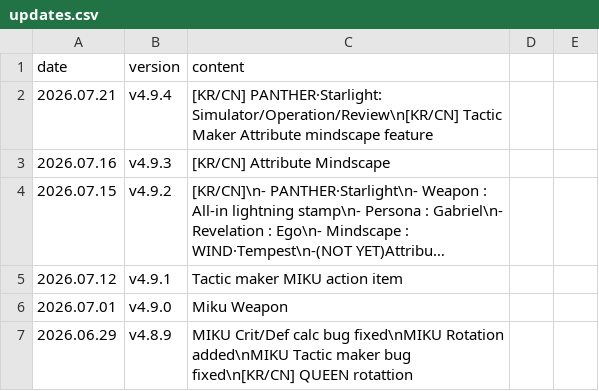
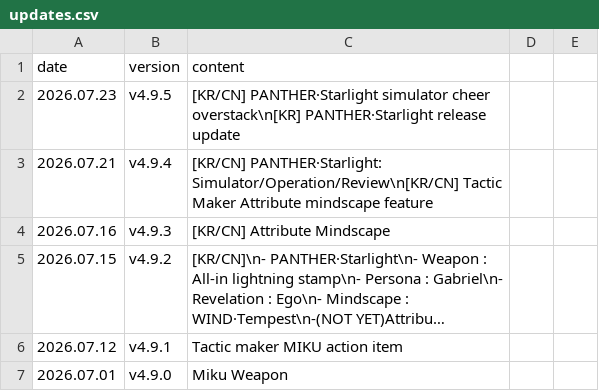
Before and after one commit to absolroot/lufelnet, a CSV file: assets/version/updates.csv, drawn as a sheet; only a part is shown; the shorter side is filled out with more unchanged rows; long unchanged cells end in …; the diff names each change by its address in the sheet, - before the commit and + after, or states it on an @@ line.

```diff
--- a/assets/version/updates.csv
+++ b/assets/version/updates.csv
+row 2: 2026.07.23 | v4.9.5 | [KR/CN] PANTHER·Starlight simulator cheer overstack\n[KR] PANTHER·Starlight release update
```
Also changed, not shown: 15 other files.
